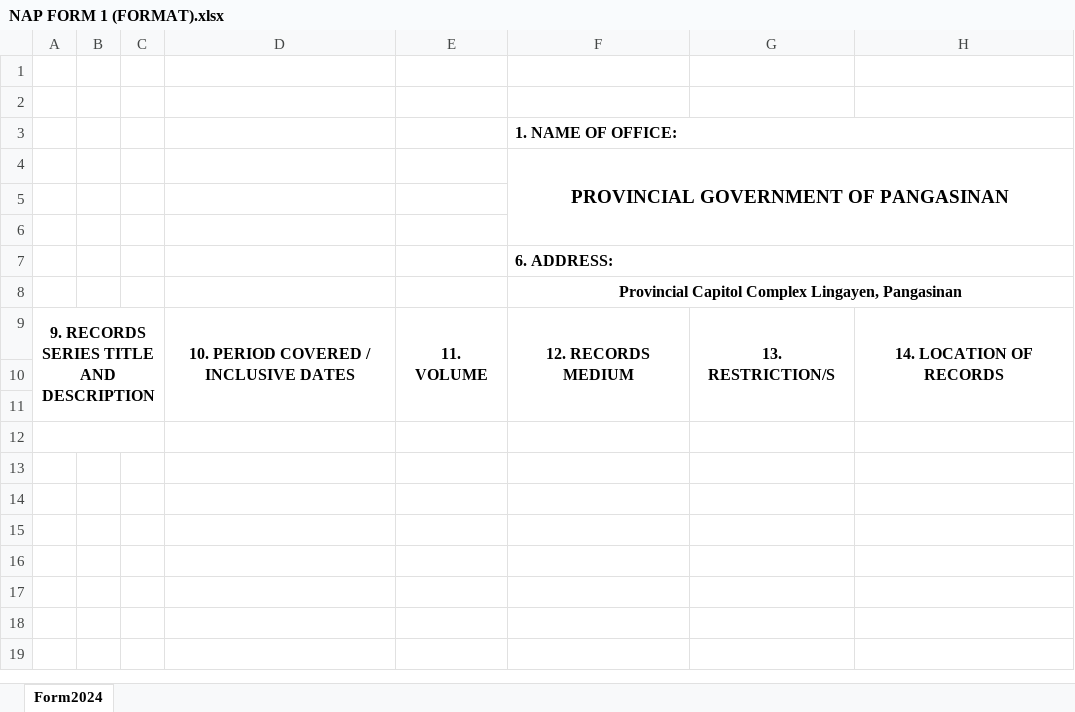
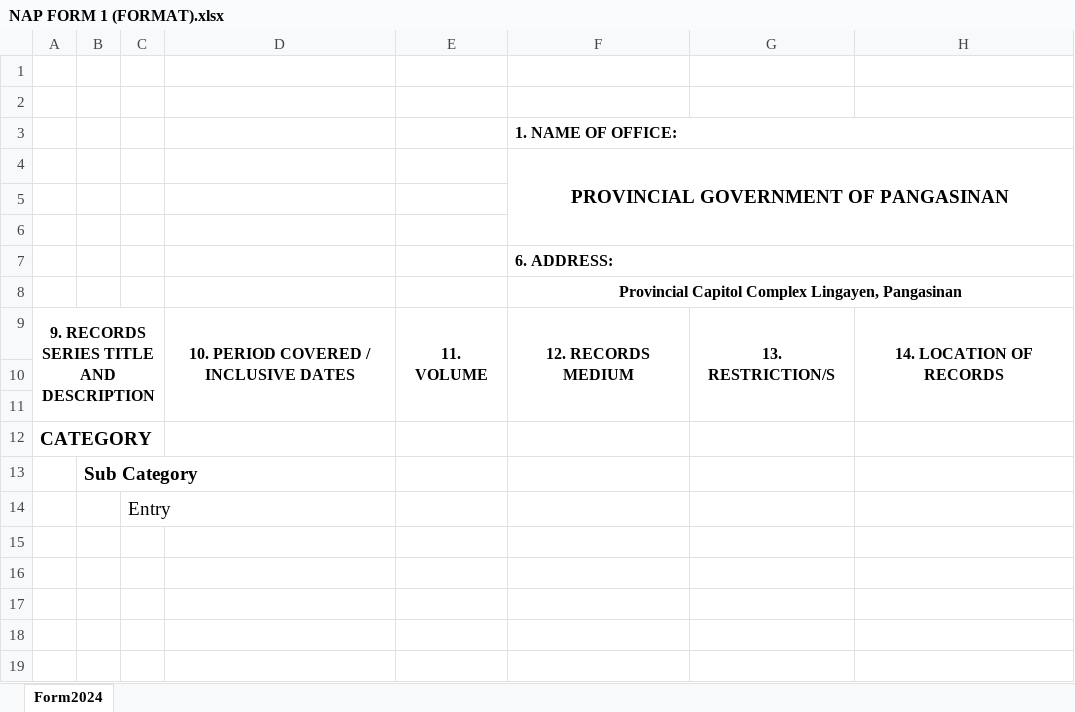
Before and after one commit to MessiahNara/Employee-Records-Management-System, an Excel workbook: NAP FORM 1 (FORMAT).xlsx, sheet Form2024, drawn as a sheet; only a part is shown; values as stored, in another font and other column widths than the file's, no borders; charts and pictures not drawn; the diff names each change by its address in the sheet, - before the commit and + after, or states it on an @@ line.

```diff
--- a/NAP FORM 1 (FORMAT).xlsx (sheet Form2024)
+++ b/NAP FORM 1 (FORMAT).xlsx (sheet Form2024)
-A12: (empty)
+A12: CATEGORY
-B13: (empty)
+B13: Sub Category
-C14: (empty)
+C14: Entry
```
Also changed, not shown: public/NAP FORM 1 (FORMAT).xlsx, public/nap_template.xlsx, 19 other files.
